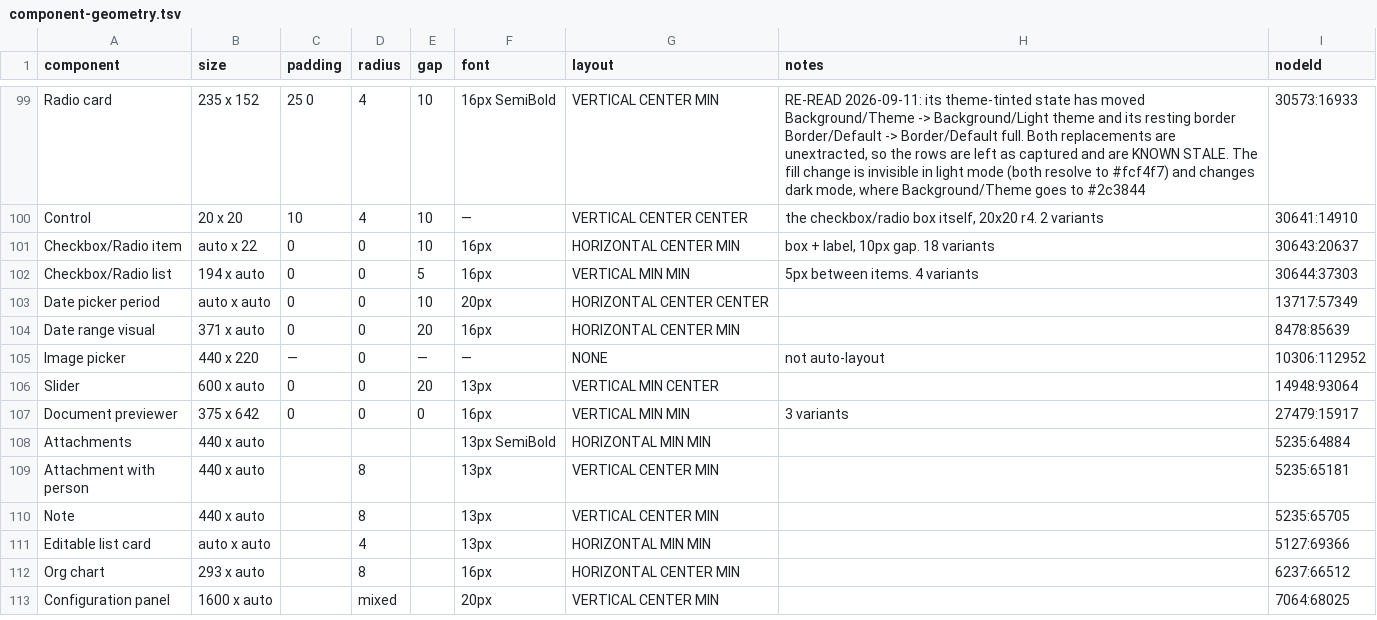
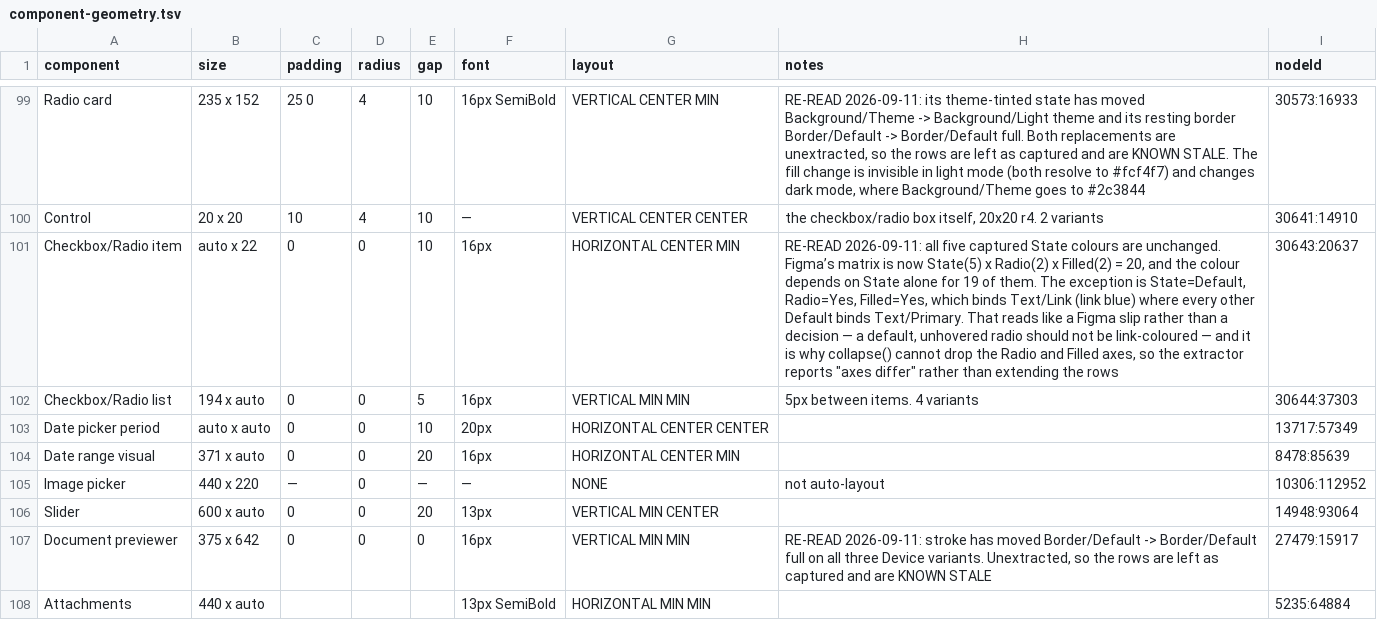
Before and after one commit to Joenebula/ds, a TSV file: tokens/_raw/component-geometry.tsv, drawn as a sheet; only a part is shown, gaps mark what is left out; the shorter side is filled out with more unchanged rows; the diff names each change by its address in the sheet, - before the commit and + after, or states it on an @@ line.

```diff
--- a/tokens/_raw/component-geometry.tsv
+++ b/tokens/_raw/component-geometry.tsv
-H101 (notes): box + label, 10px gap. 18 variants
+H101 (notes): RE-READ 2026-09-11: all five captured State colours are unchanged. Figma’s matrix is now State(5) x Radio(2) x Filled(2) = 20, and the colour depends on State alone for 19 of them. The exception is State=Default, Radio=Yes, Filled=Yes, which binds Text/Link (link blue) where every other Default binds Text/Primary. That reads like a Figma slip rather than a decision — a default, unhovered radio should not be link-coloured — and it is why collapse() cannot drop the Radio and Filled axes, so the extractor reports "axes differ" rather than extending the rows
-H107 (notes): 3 variants
+H107 (notes): RE-READ 2026-09-11: stroke has moved Border/Default -> Border/Default full on all three Device variants. Unextracted, so the rows are left as captured and are KNOWN STALE
```
Also changed, not shown: 11 other files.
